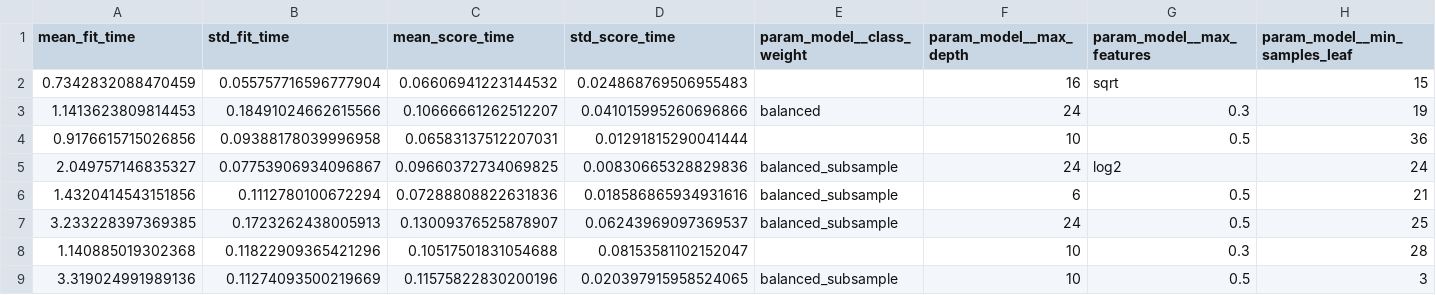
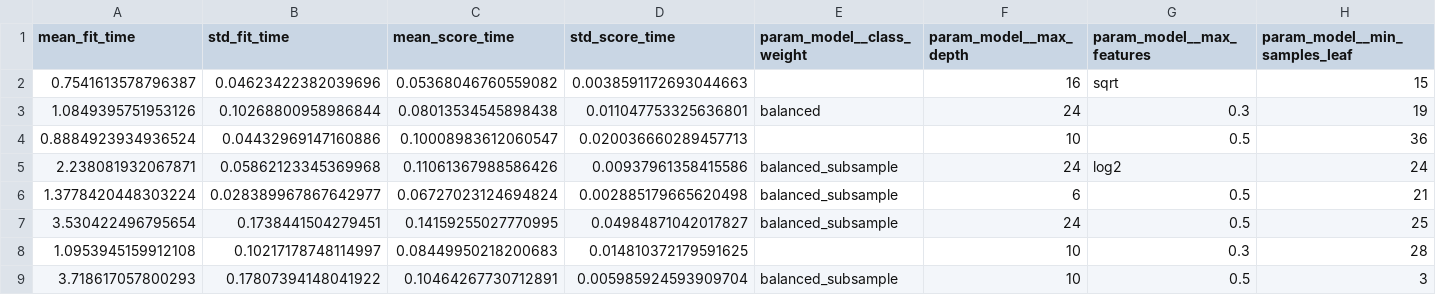
Before and after one commit to Nitin75408/Churn_Guard, a CSV file: reports/cv_results_random_forest.csv, drawn as a sheet; only a part is shown; the diff covers the shown part only; the diff names each change by its address in the sheet, - before the commit and + after, or states it on an @@ line.

```diff
--- a/reports/cv_results_random_forest.csv
+++ b/reports/cv_results_random_forest.csv
-A2 (mean_fit_time): 0.7342832088470459
+A2 (mean_fit_time): 0.7541613578796387
-B2 (std_fit_time): 0.055757716596777904
+B2 (std_fit_time): 0.04623422382039696
-C2 (mean_score_time): 0.06606941223144532
+C2 (mean_score_time): 0.05368046760559082
-D2 (std_score_time): 0.024868769506955483
+D2 (std_score_time): 0.0038591172693044663
-A3 (mean_fit_time): 1.1413623809814453
+A3 (mean_fit_time): 1.0849395751953126
-B3 (std_fit_time): 0.18491024662615566
+B3 (std_fit_time): 0.10268800958986844
-C3 (mean_score_time): 0.10666661262512207
+C3 (mean_score_time): 0.08013534545898438
-D3 (std_score_time): 0.041015995260696866
+D3 (std_score_time): 0.011047753325636801
-A4 (mean_fit_time): 0.9176615715026856
+A4 (mean_fit_time): 0.8884923934936524
-B4 (std_fit_time): 0.09388178039996958
+B4 (std_fit_time): 0.04432969147160886
-C4 (mean_score_time): 0.06583137512207031
+C4 (mean_score_time): 0.10008983612060547
-D4 (std_score_time): 0.01291815290041444
+D4 (std_score_time): 0.020036660289457713
-A5 (mean_fit_time): 2.049757146835327
+A5 (mean_fit_time): 2.238081932067871
-B5 (std_fit_time): 0.07753906934096867
+B5 (std_fit_time): 0.05862123345369968
-C5 (mean_score_time): 0.09660372734069825
+C5 (mean_score_time): 0.11061367988586426
-D5 (std_score_time): 0.00830665328829836
+D5 (std_score_time): 0.00937961358415586
-A6 (mean_fit_time): 1.4320414543151856
+A6 (mean_fit_time): 1.3778420448303224
-B6 (std_fit_time): 0.1112780100672294
+B6 (std_fit_time): 0.028389967867642977
-C6 (mean_score_time): 0.07288808822631836
+C6 (mean_score_time): 0.06727023124694824
-D6 (std_score_time): 0.018586865934931616
+D6 (std_score_time): 0.002885179665620498
-A7 (mean_fit_time): 3.233228397369385
+A7 (mean_fit_time): 3.530422496795654
-B7 (std_fit_time): 0.1723262438005913
+B7 (std_fit_time): 0.1738441504279451
-C7 (mean_score_time): 0.13009376525878907
+C7 (mean_score_time): 0.14159255027770995
-D7 (std_score_time): 0.06243969097369537
+D7 (std_score_time): 0.04984871042017827
-A8 (mean_fit_time): 1.140885019302368
+A8 (mean_fit_time): 1.0953945159912108
-B8 (std_fit_time): 0.11822909365421296
+B8 (std_fit_time): 0.10217178748114997
-C8 (mean_score_time): 0.10517501831054688
+C8 (mean_score_time): 0.08449950218200683
-D8 (std_score_time): 0.08153581102152047
+D8 (std_score_time): 0.014810372179591625
-A9 (mean_fit_time): 3.319024991989136
+A9 (mean_fit_time): 3.718617057800293
-B9 (std_fit_time): 0.11274093500219669
+B9 (std_fit_time): 0.17807394148041922
-C9 (mean_score_time): 0.11575822830200196
+C9 (mean_score_time): 0.10464267730712891
-D9 (std_score_time): 0.020397915958524065
+D9 (std_score_time): 0.005985924593909704
```
Also changed, not shown: 88 edited cells elsewhere in this file, reports/cv_results_hist_gradient_boosting.csv, reports/cv_results_logistic_regression.csv, 8 other files.
